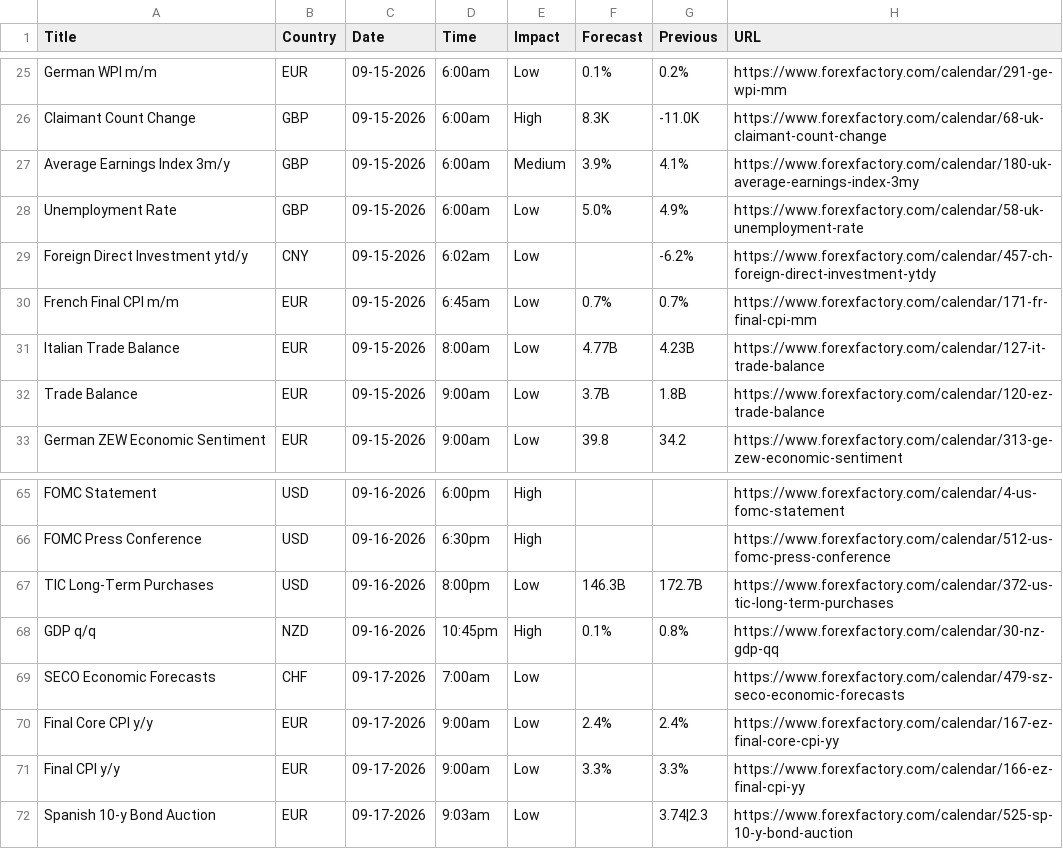
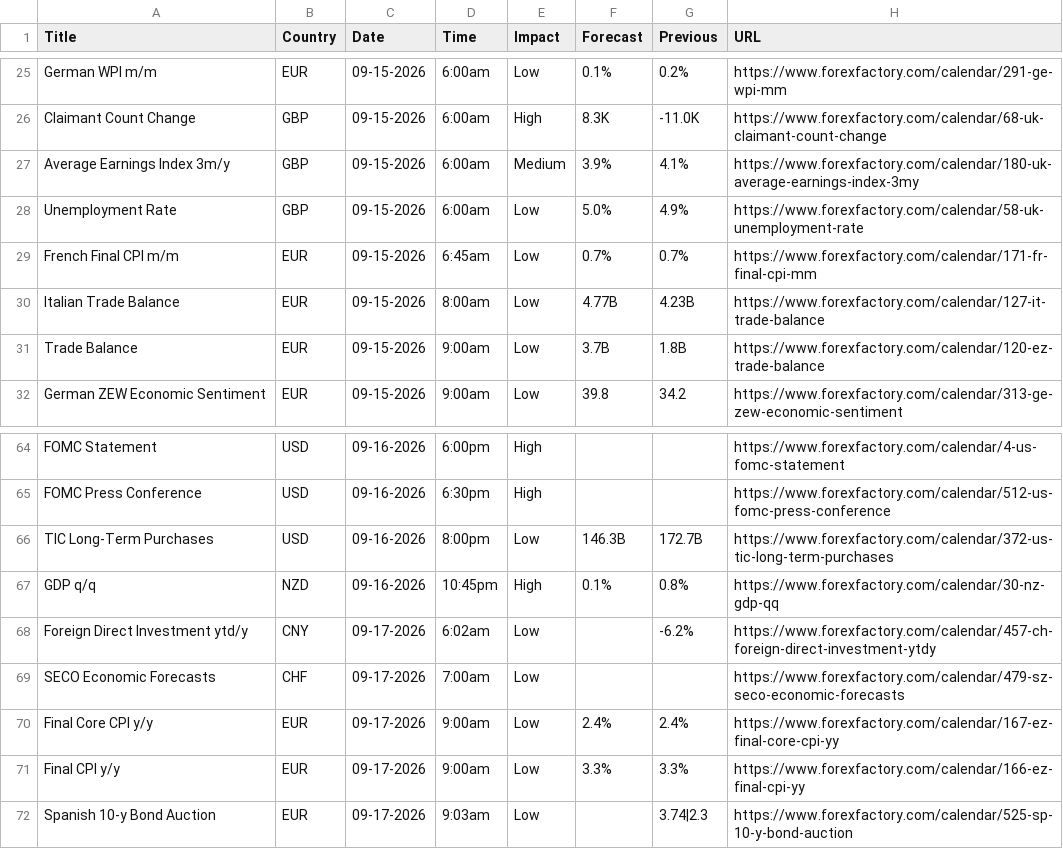
Before and after one commit to CryptoGamerDev/forex-calendar-data, a CSV file: forex_data_raw.csv, drawn as a sheet; only a part is shown, gaps mark what is left out.

```diff
--- a/forex_data_raw.csv
+++ b/forex_data_raw.csv
@@ -28,3 +28,2 @@ Average Earnings Index 3m/y,GBP,09-15-2026,6:00am,Medium,3.9%,4.1%,https://www.f
 Unemployment Rate,GBP,09-15-2026,6:00am,Low,5.0%,4.9%,https://www.forexfactory.com/calendar/58-uk-unemployment-rate
-Foreign Direct Investment ytd/y,CNY,09-15-2026,6:02am,Low,,-6.2%,https://www.forexfactory.com/calendar/457-ch-foreign-direct-investment-ytdy
 French Final CPI m/m,EUR,09-15-2026,6:45am,Low,0.7%,0.7%,https://www.forexfactory.com/calendar/171-fr-final-cpi-mm
@@ -68,2 +67,3 @@ TIC Long-Term Purchases,USD,09-16-2026,8:00pm,Low,146.3B,172.7B,https://www.fore
 GDP q/q,NZD,09-16-2026,10:45pm,High,0.1%,0.8%,https://www.forexfactory.com/calendar/30-nz-gdp-qq
+Foreign Direct Investment ytd/y,CNY,09-17-2026,6:02am,Low,,-6.2%,https://www.forexfactory.com/calendar/457-ch-foreign-direct-investment-ytdy
 SECO Economic Forecasts,CHF,09-17-2026,7:00am,Low,,,https://www.forexfactory.com/calendar/479-sz-seco-economic-forecasts
```
Also changed, not shown: forex_data_simple.csv.
